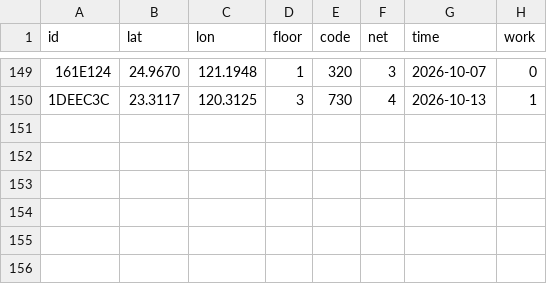
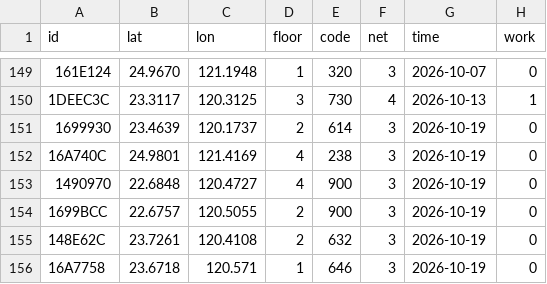
Before and after one commit to ExpTechTW/API, a CSV file: resource/station-dev.csv, drawn as a sheet; only a part is shown, gaps mark what is left out; the diff names each change by its address in the sheet, - before the commit and + after, or states it on an @@ line.

```diff
--- a/resource/station-dev.csv
+++ b/resource/station-dev.csv
+row 151: 1699930 | 23.4639 | 120.1737 | 2 | 614 | 3 | 2026-10-19 | 0
+row 152: 16A740C | 24.9801 | 121.4169 | 4 | 238 | 3 | 2026-10-19 | 0
+row 153: 1490970 | 22.6848 | 120.4727 | 4 | 900 | 3 | 2026-10-19 | 0
+row 154: 1699BCC | 22.6757 | 120.5055 | 2 | 900 | 3 | 2026-10-19 | 0
+row 155: 148E62C | 23.7261 | 120.4108 | 2 | 632 | 3 | 2026-10-19 | 0
+row 156: 16A7758 | 23.6718 | 120.571 | 1 | 646 | 3 | 2026-10-19 | 0
```
Also changed, not shown: resource/station.csv.
